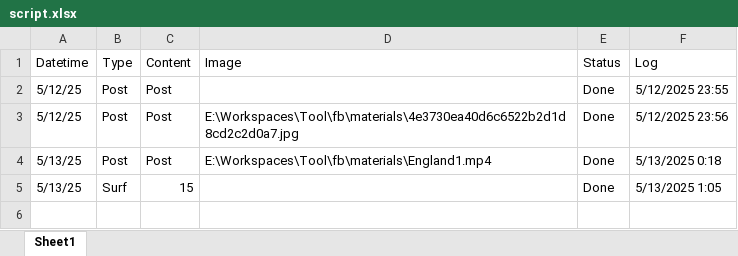
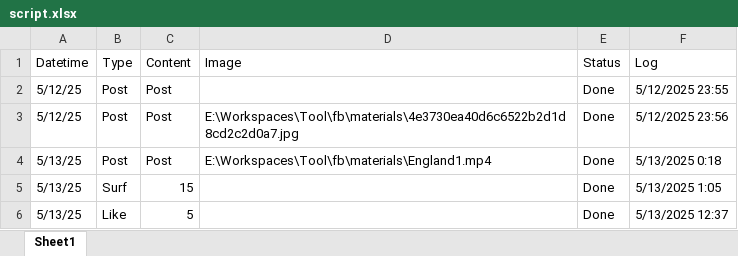
Before and after one commit to Vanhle/facebook_alive, an Excel workbook: materials/script.xlsx, sheet Sheet1, drawn as a sheet; values as stored, in another font and other column widths than the file's, no borders; the diff names each change by its address in the sheet, - before the commit and + after, or states it on an @@ line.

Commit message:
Like post

```diff
--- a/materials/script.xlsx (sheet Sheet1)
+++ b/materials/script.xlsx (sheet Sheet1)
+row 6: 5/13/25 | Like | 5 |  | Done | 5/13/2025 12:37
```
Also changed, not shown: 3 other files.
